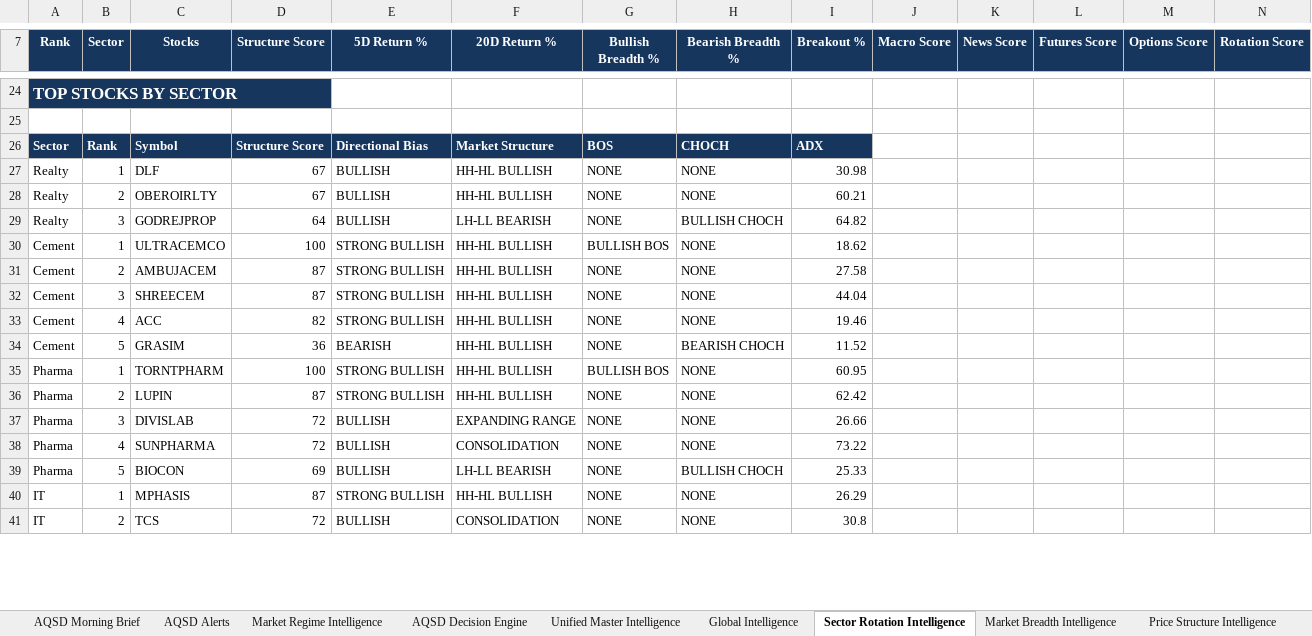
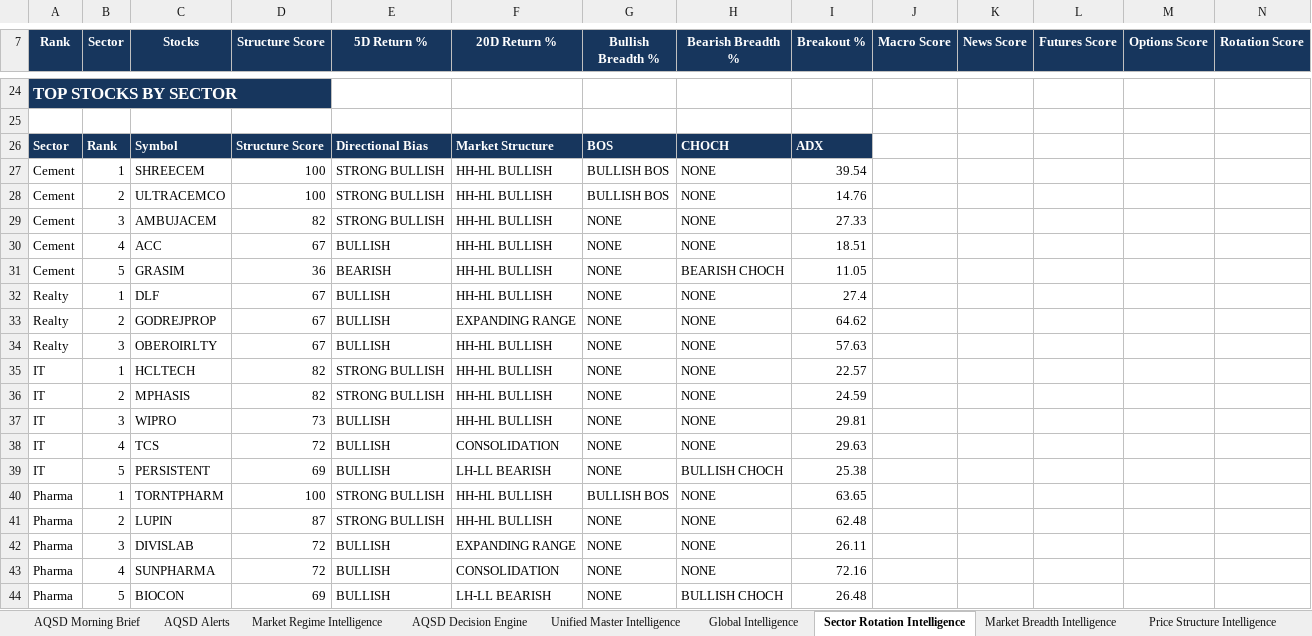
Before and after one commit to megha29875-ship-it/AQSD, an Excel workbook: Output/Dashboard.xlsx, sheet Sector Rotation Intelligence, drawn as a sheet; only a part is shown, gaps mark what is left out; values as stored, in another font and other column widths than the file's, no borders; removed rows and columns are numbered as before the commit, all else as after; rows hold the shown columns only; the diff covers the shown part only; the diff names each change by its address in the sheet, - before the commit and + after, or states it on an @@ line.

```diff
--- a/Output/Dashboard.xlsx (sheet Sector Rotation Intelligence)
+++ b/Output/Dashboard.xlsx (sheet Sector Rotation Intelligence)
-row 27: Realty | 1 | DLF | 67 | BULLISH | HH-HL BULLISH | NONE | NONE | 30.98
-row 28: Realty | 2 | OBEROIRLTY | 67 | BULLISH | HH-HL BULLISH | NONE | NONE | 60.21
-row 29: Realty | 3 | GODREJPROP | 64 | BULLISH | LH-LL BEARISH | NONE | BULLISH CHOCH | 64.82
-C27 (Stocks): ULTRACEMCO
+C27 (Stocks): SHREECEM
-I27 (Breakout %): 18.62
+I27 (Breakout %): 39.54
-C28 (Stocks): AMBUJACEM
+C28 (Stocks): ULTRACEMCO
-D28 (Structure Score): 87
+D28 (Structure Score): 100
-G28 (Bullish Breadth %): NONE
+G28 (Bullish Breadth %): BULLISH BOS
-I28 (Breakout %): 27.58
+I28 (Breakout %): 14.76
-C29 (Stocks): SHREECEM
+C29 (Stocks): AMBUJACEM
-D29 (Structure Score): 87
+D29 (Structure Score): 82
-I29 (Breakout %): 44.04
+I29 (Breakout %): 27.33
-D30 (Structure Score): 82
+D30 (Structure Score): 67
-E30 (5D Return %): STRONG BULLISH
+E30 (5D Return %): BULLISH
-I30 (Breakout %): 19.46
+I30 (Breakout %): 18.51
-I31 (Breakout %): 11.52
+I31 (Breakout %): 11.05
+row 32: Realty | 1 | DLF | 67 | BULLISH | HH-HL BULLISH | NONE | NONE | 27.4
+row 33: Realty | 2 | GODREJPROP | 67 | BULLISH | EXPANDING RANGE | NONE | NONE | 64.62
+row 34: Realty | 3 | OBEROIRLTY | 67 | BULLISH | HH-HL BULLISH | NONE | NONE | 57.63
+row 35: IT | 1 | HCLTECH | 82 | STRONG BULLISH | HH-HL BULLISH | NONE | NONE | 22.57
+row 36: IT | 2 | MPHASIS | 82 | STRONG BULLISH | HH-HL BULLISH | NONE | NONE | 24.59
+row 37: IT | 3 | WIPRO | 73 | BULLISH | HH-HL BULLISH | NONE | NONE | 29.81
+row 38: IT | 4 | TCS | 72 | BULLISH | CONSOLIDATION | NONE | NONE | 29.63
+row 39: IT | 5 | PERSISTENT | 69 | BULLISH | LH-LL BEARISH | NONE | BULLISH CHOCH | 25.38
-I40 (Breakout %): 60.95
+I40 (Breakout %): 63.65
-I41 (Breakout %): 62.42
+I41 (Breakout %): 62.48
-I42 (Breakout %): 26.66
+I42 (Breakout %): 26.11
-I43 (Breakout %): 73.22
+I43 (Breakout %): 72.16
-I44 (Breakout %): 25.33
+I44 (Breakout %): 26.48
-row 40: IT | 1 | MPHASIS | 87 | STRONG BULLISH | HH-HL BULLISH | NONE | NONE | 26.29
-row 41: IT | 2 | TCS | 72 | BULLISH | CONSOLIDATION | NONE | NONE | 30.8
```
Also changed, not shown: 14 added rows, 17 removed rows, 120 edited cells and cell formats elsewhere in this sheet, sheet AQSD Alerts, sheet Price Structure Intelligence, sheet Unified Master Intelligence, sheet AQSD Decision Engine, sheet AQSD Morning Brief, sheet Market Breadth Intelligence, 2 more sheets, 2 other files.
